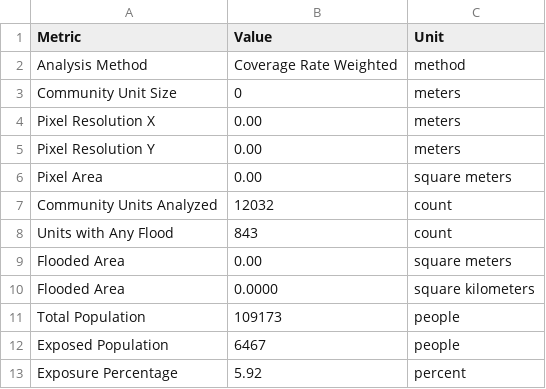
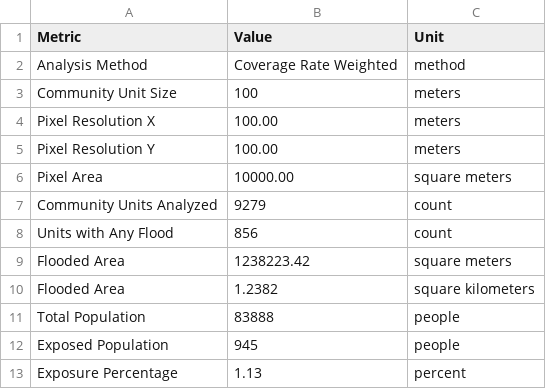
Before and after one commit to CatManJr/Working-with-GeoSpatial-Foundation-Models, a CSV file: app/file_database/tables/statistics/exposure_statistics.csv, drawn as a sheet.

```diff
--- a/app/file_database/tables/statistics/exposure_statistics.csv
+++ b/app/file_database/tables/statistics/exposure_statistics.csv
@@ -2,12 +2,12 @@ Metric,Value,Unit
 Analysis Method,Coverage Rate Weighted,method
-Community Unit Size,0,meters
-Pixel Resolution X,0.00,meters
-Pixel Resolution Y,0.00,meters
-Pixel Area,0.00,square meters
-Community Units Analyzed,12032,count
-Units with Any Flood,843,count
-Flooded Area,0.00,square meters
-Flooded Area,0.0000,square kilometers
-Total Population,109173,people
-Exposed Population,6467,people
-Exposure Percentage,5.92,percent
+Community Unit Size,100,meters
+Pixel Resolution X,100.00,meters
+Pixel Resolution Y,100.00,meters
+Pixel Area,10000.00,square meters
+Community Units Analyzed,9279,count
+Units with Any Flood,856,count
+Flooded Area,1238223.42,square meters
+Flooded Area,1.2382,square kilometers
+Total Population,83888,people
+Exposed Population,945,people
+Exposure Percentage,1.13,percent
```
Also changed, not shown: app/file_database/tables/statistics/flood_coverage_statistics.csv, app/file_database/tables/statistics/g2sfca_stats_1000m.csv, 30 other files.
